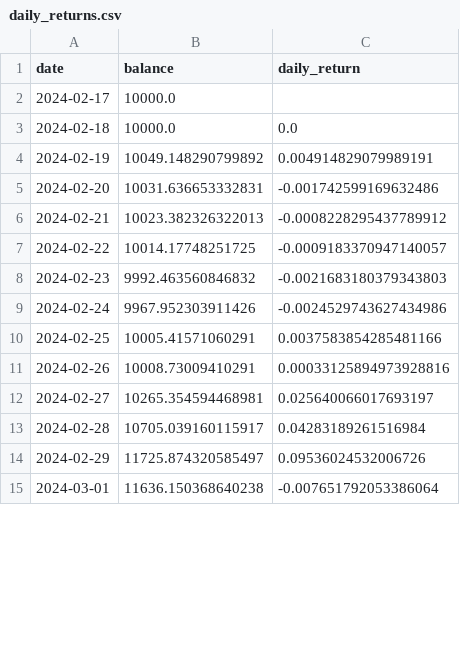
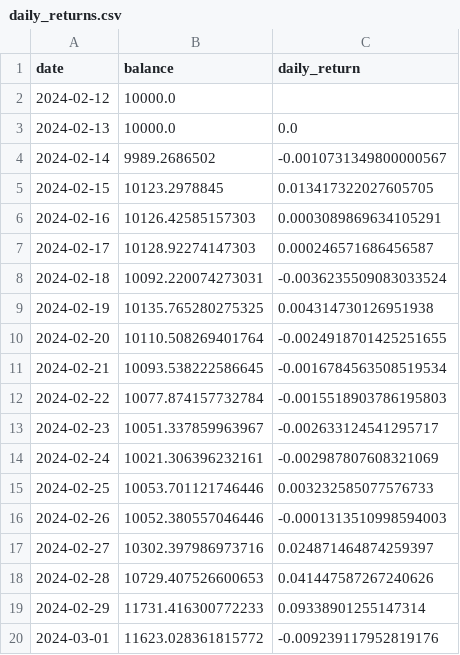
Before and after one commit to Lim-Rong-Jun/Btech-Trading-Bot, a CSV file: Funding_Rate_Arbitrage_Bot/dataset/daily_returns.csv, drawn as a sheet; only a part is shown; the diff covers the shown part only.

```diff
--- a/Funding_Rate_Arbitrage_Bot/dataset/daily_returns.csv
+++ b/Funding_Rate_Arbitrage_Bot/dataset/daily_returns.csv
@@ -1,15 +1,20 @@
 date,balance,daily_return
-2024-02-17,10000.0,
-2024-02-18,10000.0,0.0
-2024-02-19,10049.148290799892,0.004914829079989191
-2024-02-20,10031.636653332831,-0.001742599169632486
-2024-02-21,10023.382326322013,-0.0008228295437789912
-2024-02-22,10014.17748251725,-0.0009183370947140057
-2024-02-23,9992.463560846832,-0.0021683180379343803
-2024-02-24,9967.952303911426,-0.0024529743627434986
-2024-02-25,10005.41571060291,0.0037583854285481166
-2024-02-26,10008.73009410291,0.00033125894973928816
-2024-02-27,10265.354594468981,0.025640066017693197
-2024-02-28,10705.039160115917,0.04283189261516984
-2024-02-29,11725.874320585497,0.09536024532006726
-2024-03-01,11636.150368640238,-0.007651792053386064
+2024-02-12,10000.0,
+2024-02-13,10000.0,0.0
+2024-02-14,9989.2686502,-0.0010731349800000567
+2024-02-15,10123.2978845,0.013417322027605705
+2024-02-16,10126.42585157303,0.0003089869634105291
+2024-02-17,10128.92274147303,0.000246571686456587
+2024-02-18,10092.220074273031,-0.0036235509083033524
+2024-02-19,10135.765280275325,0.004314730126951938
+2024-02-20,10110.508269401764,-0.0024918701425251655
+2024-02-21,10093.538222586645,-0.0016784563508519534
+2024-02-22,10077.874157732784,-0.0015518903786195803
+2024-02-23,10051.337859963967,-0.002633124541295717
+2024-02-24,10021.306396232161,-0.002987807608321069
+2024-02-25,10053.701121746446,0.003232585077576733
+2024-02-26,10052.380557046446,-0.0001313510998594003
+2024-02-27,10302.397986973716,0.024871464874259397
+2024-02-28,10729.407526600653,0.041447587267240626
+2024-02-29,11731.416300772233,0.09338901255147314
+2024-03-01,11623.028361815772,-0.009239117952819176
```
Also changed, not shown: 1 removed row and 26 edited cells elsewhere in this file, 2 other files.
